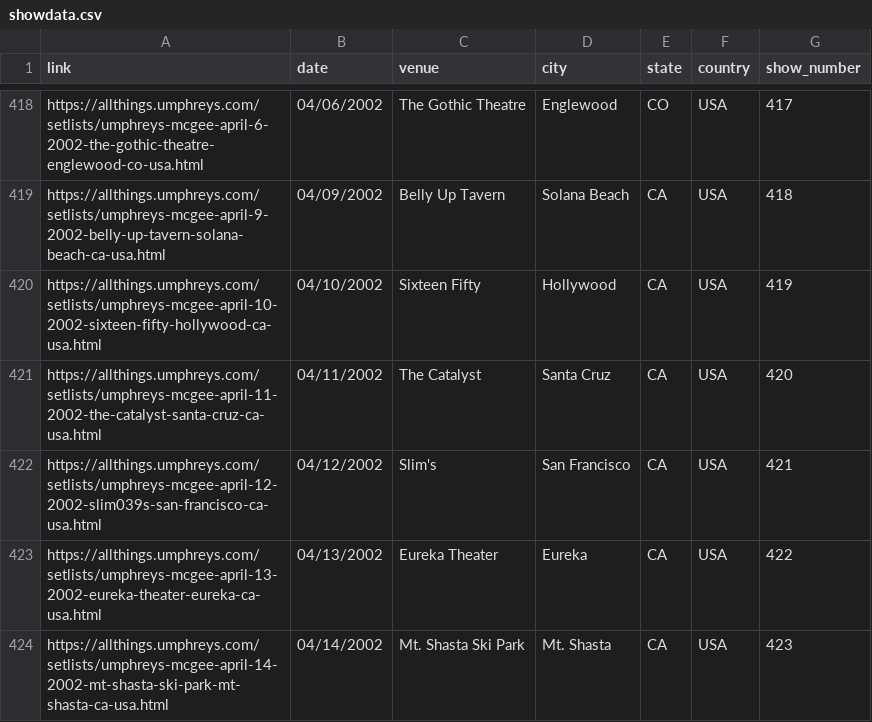
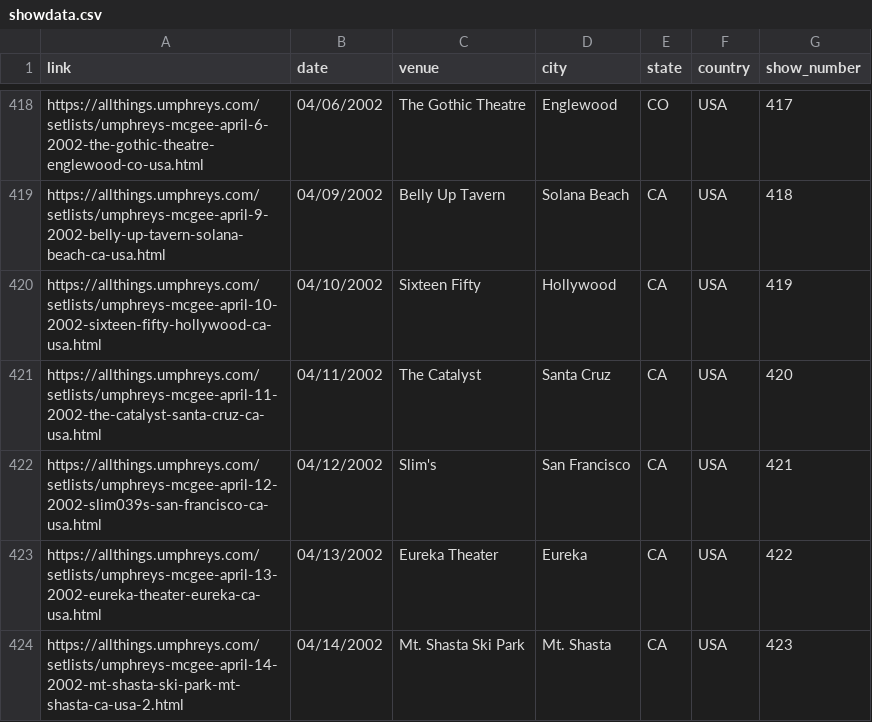
Before and after one commit to connorkitchings/Concerts, a CSV file: 3_DataStorage/UM/Collected/showdata.csv, drawn as a sheet; only a part is shown, gaps mark what is left out; the diff covers the shown part only.

```diff
--- a/3_DataStorage/UM/Collected/showdata.csv
+++ b/3_DataStorage/UM/Collected/showdata.csv
@@ -423,2 +423,2 @@ https://allthings.umphreys.com/setlists/umphreys-mcgee-april-12-2002-slim039s-sa
 https://allthings.umphreys.com/setlists/umphreys-mcgee-april-13-2002-eureka-theater-eureka-ca-usa.html,04/13/2002,Eureka Theater,Eureka,CA,USA,422
-https://allthings.umphreys.com/setlists/umphreys-mcgee-april-14-2002-mt-shasta-ski-park-mt-shasta-ca-usa.html,04/14/2002,Mt. Shasta Ski Park,Mt. Shasta,CA,USA,423
+https://allthings.umphreys.com/setlists/umphreys-mcgee-april-14-2002-mt-shasta-ski-park-mt-shasta-ca-usa-2.html,04/14/2002,Mt. Shasta Ski Park,Mt. Shasta,CA,USA,423
```
Also changed, not shown: 10 added rows, 9 removed rows and 22 edited cells elsewhere in this file, 3_DataStorage/Goose/Collected/showdata.csv, 3_DataStorage/UM/Collected/venuedata.csv, 27 other files.
